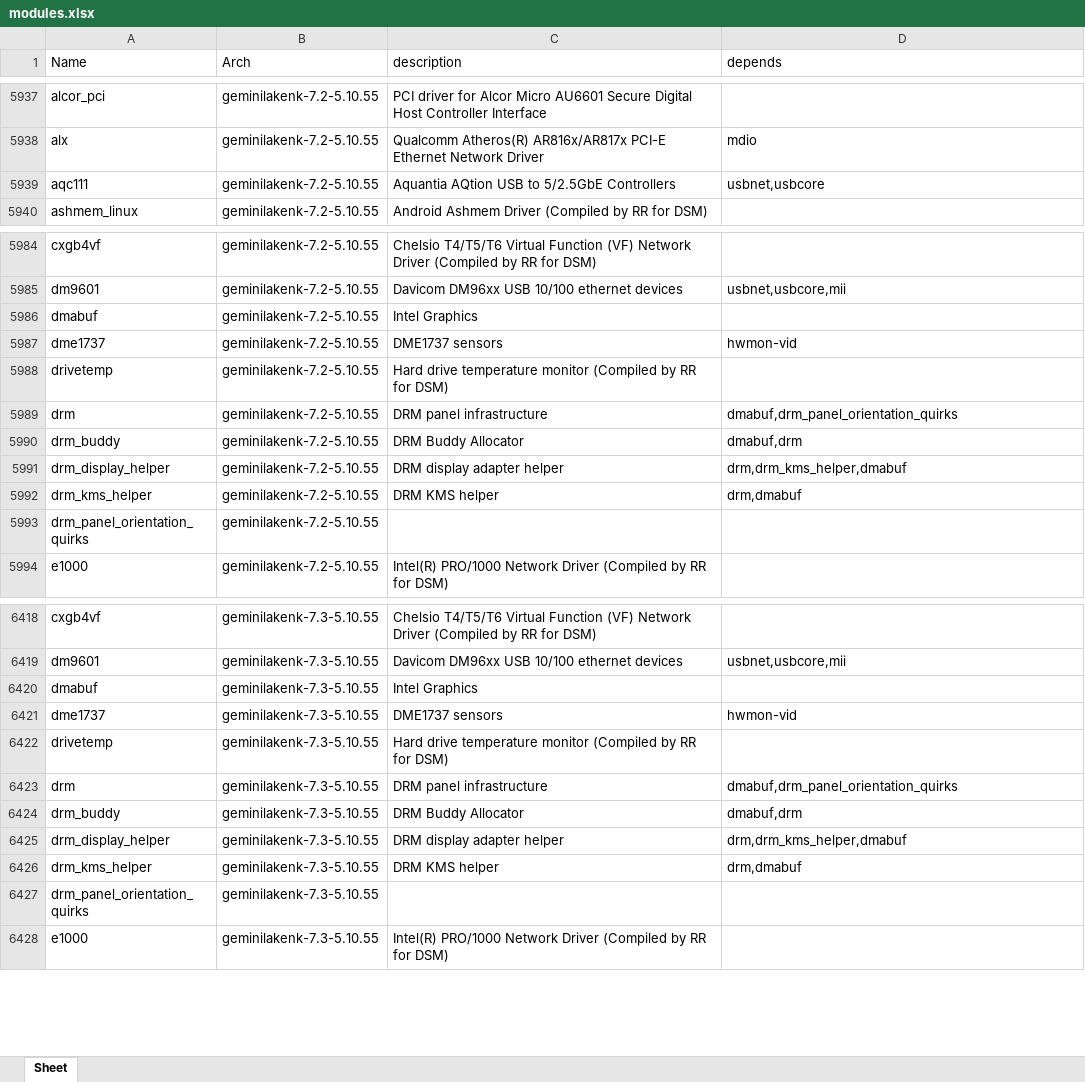
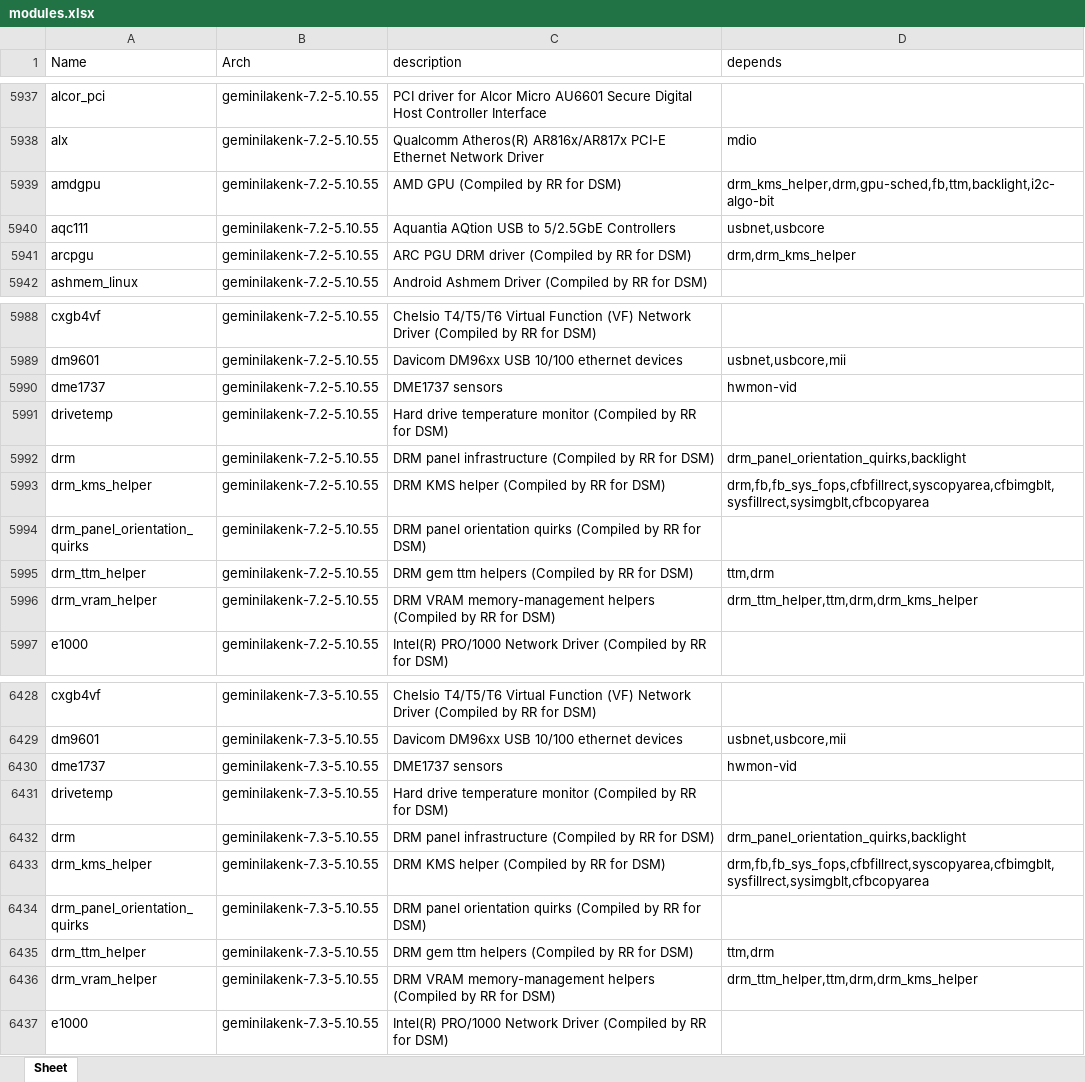
Before and after one commit to RROrg/rr, an Excel workbook: docs/modules.xlsx, sheet Sheet, drawn as a sheet; only a part is shown, gaps mark what is left out; values as stored, in another font and other column widths than the file's, no borders; removed rows and columns are numbered as before the commit, all else as after; the diff covers the shown part only; the diff names each change by its address in the sheet, - before the commit and + after, or states it on an @@ line.

```diff
--- a/docs/modules.xlsx (sheet Sheet)
+++ b/docs/modules.xlsx (sheet Sheet)
+row 5939: amdgpu | geminilakenk-7.2-5.10.55 | AMD GPU (Compiled by RR for DSM) | drm_kms_helper,drm,gpu-sched,fb,ttm,backlight,i2c-algo-bit
+row 5941: arcpgu | geminilakenk-7.2-5.10.55 | ARC PGU DRM driver (Compiled by RR for DSM) | drm,drm_kms_helper
-row 5986: dmabuf | geminilakenk-7.2-5.10.55 | Intel Graphics
-C5992 (description): DRM panel infrastructure
+C5992 (description): DRM panel infrastructure (Compiled by RR for DSM)
-D5992 (depends): dmabuf,drm_panel_orientation_quirks
+D5992 (depends): drm_panel_orientation_quirks,backlight
-row 5990: drm_buddy | geminilakenk-7.2-5.10.55 | DRM Buddy Allocator | dmabuf,drm
-row 5991: drm_display_helper | geminilakenk-7.2-5.10.55 | DRM display adapter helper | drm,drm_kms_helper,dmabuf
-C5993 (description): DRM KMS helper
+C5993 (description): DRM KMS helper (Compiled by RR for DSM)
-D5993 (depends): drm,dmabuf
+D5993 (depends): drm,fb,fb_sys_fops,cfbfillrect,syscopyarea,cfbimgblt,sysfillrect,sysimgblt,cfbcopyarea
-C5994 (description): (empty)
+C5994 (description): DRM panel orientation quirks (Compiled by RR for DSM)
+row 5995: drm_ttm_helper | geminilakenk-7.2-5.10.55 | DRM gem ttm helpers (Compiled by RR for DSM) | ttm,drm
+row 5996: drm_vram_helper | geminilakenk-7.2-5.10.55 | DRM VRAM memory-management helpers (Compiled by RR for DSM) | drm_ttm_helper,ttm,drm,drm_kms_helper
-row 6420: dmabuf | geminilakenk-7.3-5.10.55 | Intel Graphics
-C6432 (description): DRM panel infrastructure
+C6432 (description): DRM panel infrastructure (Compiled by RR for DSM)
-D6432 (depends): dmabuf,drm_panel_orientation_quirks
+D6432 (depends): drm_panel_orientation_quirks,backlight
-row 6424: drm_buddy | geminilakenk-7.3-5.10.55 | DRM Buddy Allocator | dmabuf,drm
-row 6425: drm_display_helper | geminilakenk-7.3-5.10.55 | DRM display adapter helper | drm,drm_kms_helper,dmabuf
-C6433 (description): DRM KMS helper
+C6433 (description): DRM KMS helper (Compiled by RR for DSM)
-D6433 (depends): drm,dmabuf
+D6433 (depends): drm,fb,fb_sys_fops,cfbfillrect,syscopyarea,cfbimgblt,sysfillrect,sysimgblt,cfbcopyarea
-C6434 (description): (empty)
+C6434 (description): DRM panel orientation quirks (Compiled by RR for DSM)
+row 6435: drm_ttm_helper | geminilakenk-7.3-5.10.55 | DRM gem ttm helpers (Compiled by RR for DSM) | ttm,drm
+row 6436: drm_vram_helper | geminilakenk-7.3-5.10.55 | DRM VRAM memory-management helpers (Compiled by RR for DSM) | drm_ttm_helper,ttm,drm,drm_kms_helper
```
Also changed, not shown: 16 added rows, 4 removed rows and 10 edited cells elsewhere in this sheet, docs/addons.xlsx, docs/models.xlsx, 4 other files.
